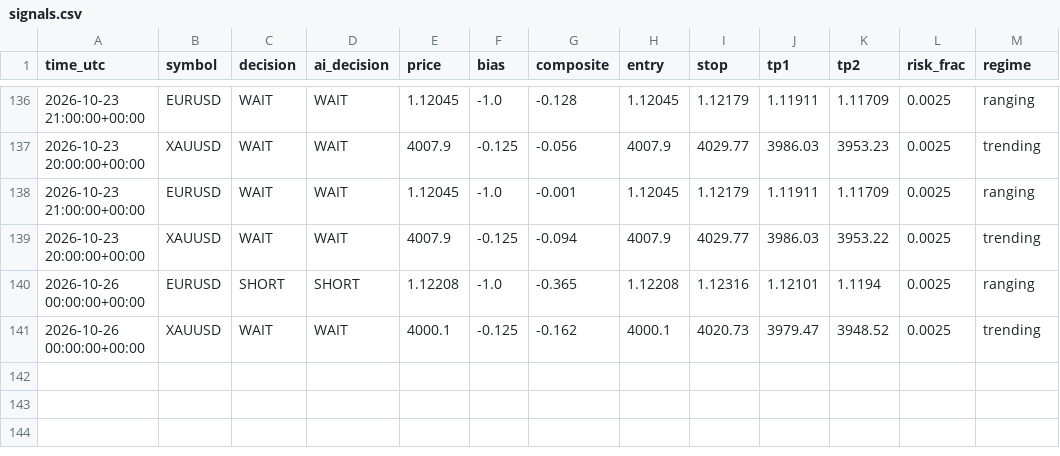
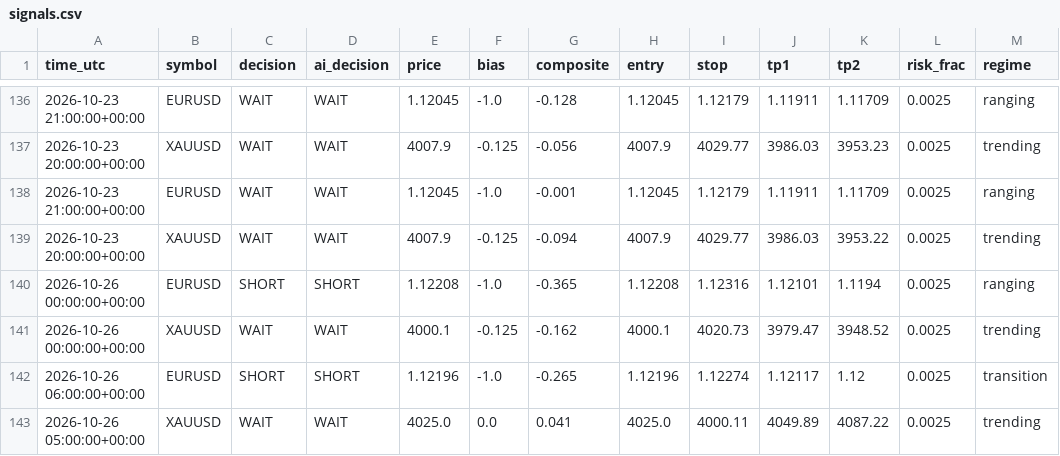
Before and after one commit to sobhansbp/Trade-, a CSV file: journal/signals.csv, drawn as a sheet; only a part is shown, gaps mark what is left out.

```diff
--- a/journal/signals.csv
+++ b/journal/signals.csv
@@ -141 +141,3 @@ time_utc,symbol,decision,ai_decision,price,bias,composite,entry,stop,tp1,tp2,ris
 2026-10-26 00:00:00+00:00,XAUUSD,WAIT,WAIT,4000.1,-0.125,-0.162,4000.1,4020.73,3979.47,3948.52,0.0025,trending
+2026-10-26 06:00:00+00:00,EURUSD,SHORT,SHORT,1.12196,-1.0,-0.265,1.12196,1.12274,1.12117,1.12,0.0025,transition
+2026-10-26 05:00:00+00:00,XAUUSD,WAIT,WAIT,4025.0,0.0,0.041,4025.0,4000.11,4049.89,4087.22,0.0025,trending
```
Also changed, not shown: journal/news_scores.csv, journal/paper_equity.csv, 3 other files.
